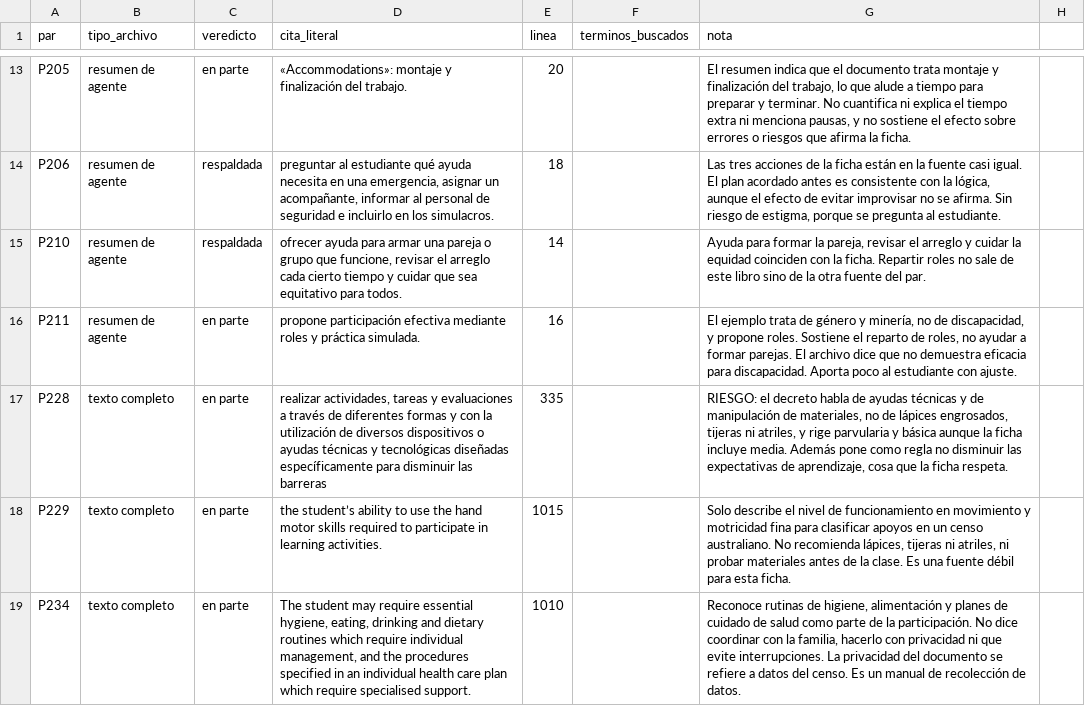
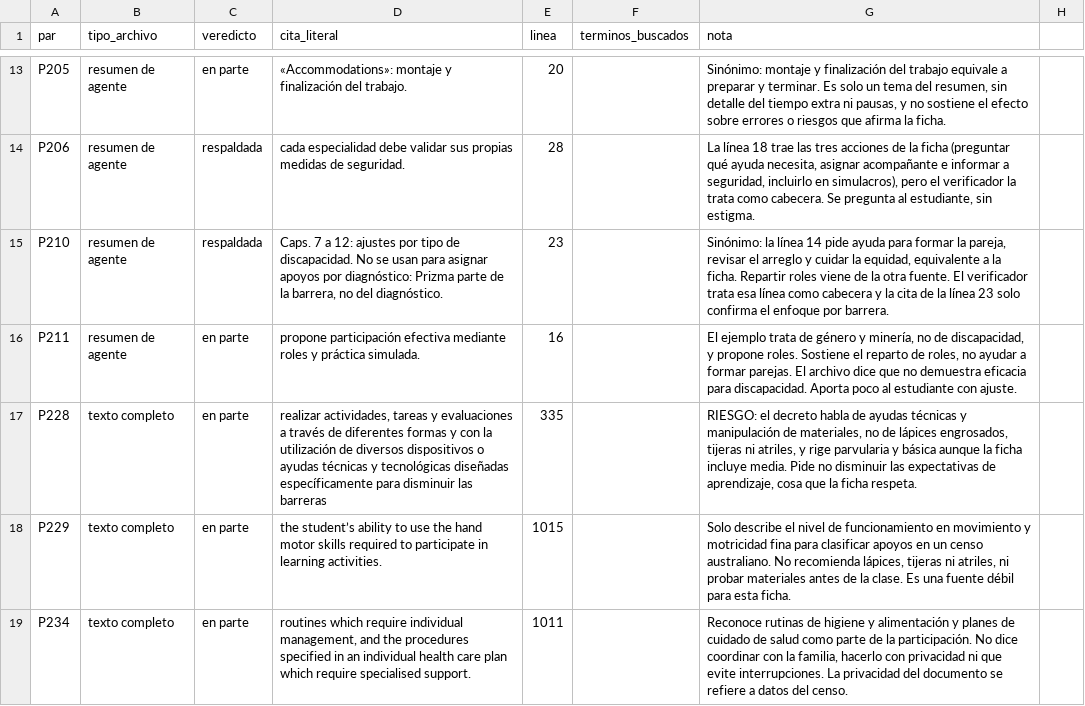
Before and after one commit to JonathanPrz/prizma, a CSV file: docs/revision-fuentes/extra-D6.csv, drawn as a sheet; only a part is shown, gaps mark what is left out; the diff covers the shown part only; the diff names each change by its address in the sheet, - before the commit and + after, or states it on an @@ line.

```diff
--- a/docs/revision-fuentes/extra-D6.csv
+++ b/docs/revision-fuentes/extra-D6.csv
-G13 (nota): El resumen indica que el documento trata montaje y finalización del trabajo, lo que alude a tiempo para preparar y terminar. No cuantifica ni explica el tiempo extra ni menciona pausas, y…
+G13 (nota): Sinónimo: montaje y finalización del trabajo equivale a preparar y terminar. Es solo un tema del resumen, sin detalle del tiempo extra ni pausas, y…
-D14 (cita_literal): preguntar al estudiante qué ayuda necesita en una emergencia, asignar un acompañante, informar al personal de seguridad e incluirlo en los simulacros.
+D14 (cita_literal): cada especialidad debe validar sus propias medidas de seguridad.
-E14 (linea): 18
+E14 (linea): 28
-G14 (nota): Las tres acciones de la ficha están en la fuente casi igual. El plan acordado antes es consistente con la lógica, aunque el efecto de evitar improvisar no se afirma. Sin riesgo de estigma, porque se pregunta al estudiante.
+G14 (nota): La línea 18 trae las tres acciones de la ficha (preguntar qué ayuda necesita, asignar acompañante e informar a seguridad, incluirlo en simulacros), pero el verificador la trata como cabecera. Se pregunta al estudiante, sin estigma.
-D15 (cita_literal): ofrecer ayuda para armar una pareja o grupo que funcione, revisar el arreglo cada cierto tiempo y cuidar que sea equitativo para todos.
+D15 (cita_literal): Caps. 7 a 12: ajustes por tipo de discapacidad. No se usan para asignar apoyos por diagnóstico: Prizma parte de la barrera, no del diagnóstico.
-E15 (linea): 14
+E15 (linea): 23
-G15 (nota): Ayuda para formar la pareja, revisar el arreglo y cuidar la equidad coinciden con la ficha. Repartir roles no sale de este libro sino de la otra fuente del par.
+G15 (nota): Sinónimo: la línea 14 pide ayuda para formar la pareja, revisar el arreglo y cuidar la equidad, equivalente a la ficha. Repartir roles viene de la otra fuente. El verificador trata esa línea como cabecera y la cita de la línea 23 solo confirma el enfoque por barrera.
-G17 (nota): …técnicas y de manipulación de materiales, no de lápices engrosados, tijeras ni atriles, y rige parvularia y básica aunque la ficha incluye media. Además pone como regla no disminuir…
+G17 (nota): …técnicas y manipulación de materiales, no de lápices engrosados, tijeras ni atriles, y rige parvularia y básica aunque la ficha incluye media. Pide no disminuir…
-D19 (cita_literal): The student may require essential hygiene, eating, drinking and dietary routines which…
+D19 (cita_literal): routines which…
-E19 (linea): 1010
+E19 (linea): 1011
-G19 (nota): …rutinas de higiene, alimentación y planes de cuidado de salud como parte de la participación. No dice coordinar con la familia, hacerlo con privacidad ni que evite interrupciones. La privacidad del documento se refiere a datos del censo. Es un manual de recolección de datos.
+G19 (nota): …rutinas de higiene y alimentación y planes de cuidado de salud como parte de la participación. No dice coordinar con la familia, hacerlo con privacidad ni que evite interrupciones. La privacidad del documento se refiere a datos del censo.
```
Also changed, not shown: 44 edited cells elsewhere in this file.
